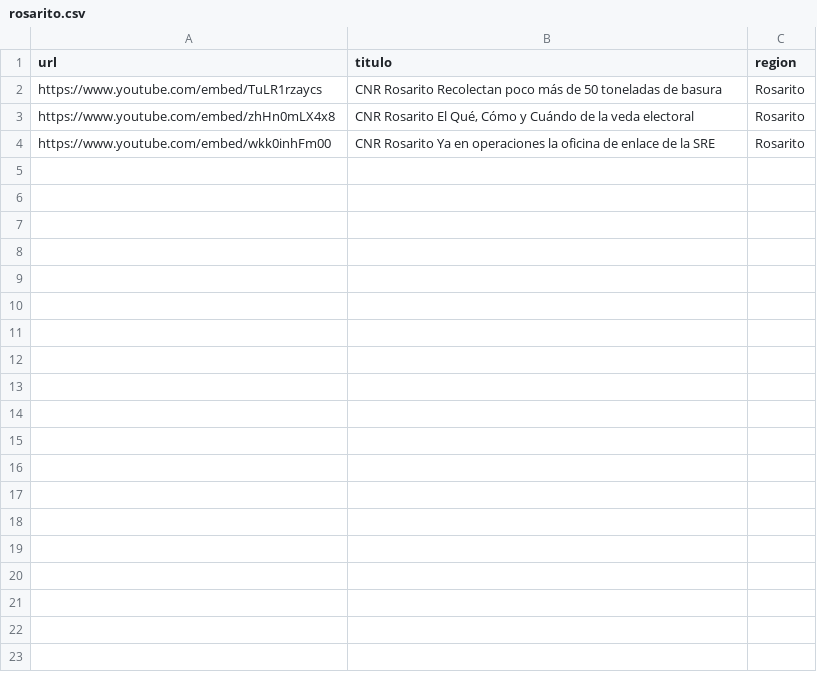
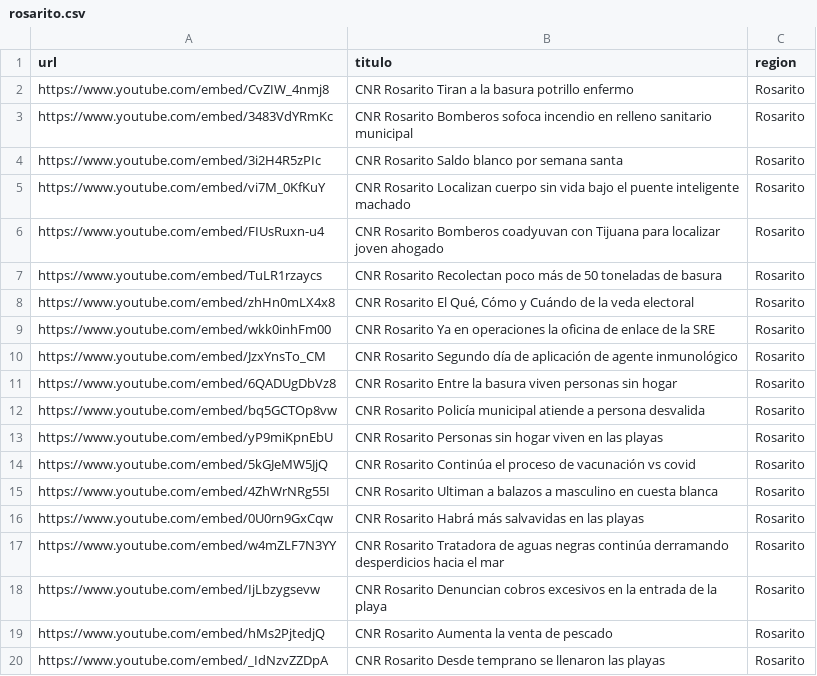
Before and after one commit to MauricioAlcala/cnr.tv, a CSV file: _data/rosarito.csv, drawn as a sheet; only a part is shown; the diff covers the shown part only.

```diff
--- a/_data/rosarito.csv
+++ b/_data/rosarito.csv
@@ -1,2 +1,7 @@
 url,titulo,region
+https://www.youtube.com/embed/CvZIW_4nmj8,"CNR Rosarito Tiran a la basura potrillo enfermo", Rosarito
+https://www.youtube.com/embed/3483VdYRmKc,"CNR Rosarito Bomberos sofoca incendio en relleno sanitario municipal", Rosarito
+https://www.youtube.com/embed/3i2H4R5zPIc,"CNR Rosarito Saldo blanco por semana santa", Rosarito
+https://www.youtube.com/embed/vi7M_0KfKuY,"CNR Rosarito Localizan cuerpo sin vida bajo el puente inteligente machado", Rosarito
+https://www.youtube.com/embed/FIUsRuxn-u4,"CNR Rosarito Bomberos coadyuvan con Tijuana para localizar joven ahogado", Rosarito
 https://www.youtube.com/embed/TuLR1rzaycs,"CNR Rosarito Recolectan poco más de 50 toneladas de basura",Rosarito
@@ -4 +9,12 @@ https://www.youtube.com/embed/zhHn0mLX4x8,"CNR Rosarito El Qué, Cómo y Cuándo
 https://www.youtube.com/embed/wkk0inhFm00,"CNR Rosarito Ya en operaciones la oficina de enlace de la SRE",Rosarito
+https://www.youtube.com/embed/JzxYnsTo_CM,"CNR Rosarito Segundo día de aplicación de agente inmunológico", Rosarito
+https://www.youtube.com/embed/6QADUgDbVz8,"CNR Rosarito Entre la basura viven personas sin hogar", Rosarito
+https://www.youtube.com/embed/bq5GCTOp8vw,"CNR Rosarito Policía municipal atiende a persona desvalida", Rosarito
+https://www.youtube.com/embed/yP9miKpnEbU,"CNR Rosarito Personas sin hogar viven en las playas", Rosarito
+https://www.youtube.com/embed/5kGJeMW5JjQ,"CNR Rosarito Continúa el proceso de vacunación vs covid", Rosarito
+https://www.youtube.com/embed/4ZhWrNRg55I,"CNR Rosarito Ultiman a balazos a masculino en cuesta blanca", Rosarito
+https://www.youtube.com/embed/0U0rn9GxCqw,"CNR Rosarito Habrá más salvavidas en las playas", Rosarito
+https://www.youtube.com/embed/w4mZLF7N3YY,"CNR Rosarito Tratadora de aguas negras continúa derramando desperdicios hacia el mar", Rosarito
+https://www.youtube.com/embed/IjLbzygsevw,"CNR Rosarito Denuncian cobros excesivos en la entrada de la playa", Rosarito
+https://www.youtube.com/embed/hMs2PjtedjQ,"CNR Rosarito Aumenta la venta de pescado", Rosarito
+https://www.youtube.com/embed/_IdNzvZZDpA,"CNR Rosarito Desde temprano se llenaron las playas", Rosarito
```
Also changed, not shown: 25 added rows elsewhere in this file, _data/tecate.csv, _data/tijuana.csv, 5 other files.
